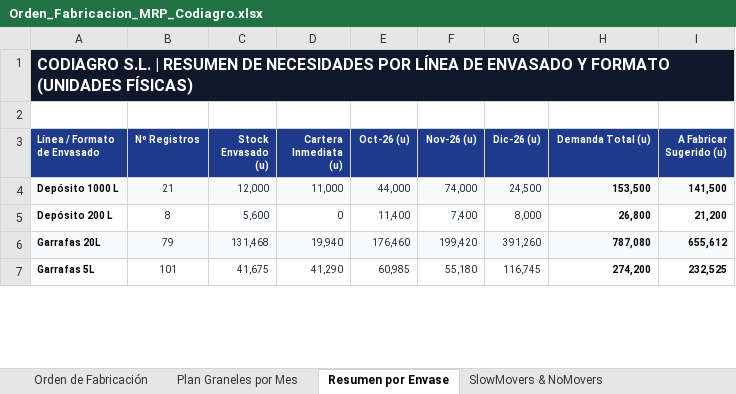
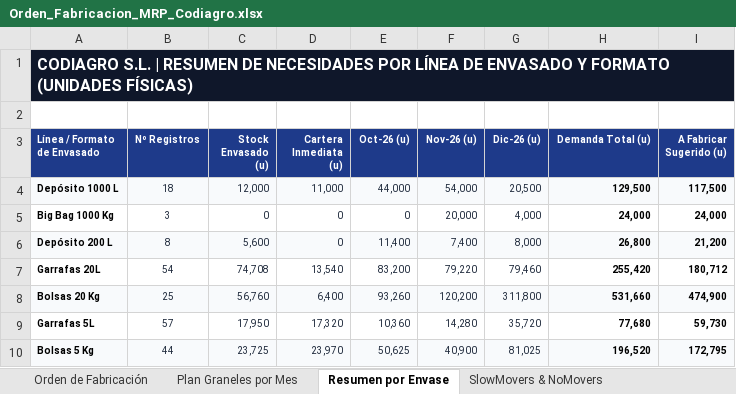
Before and after one commit to codiagrooscar/dashboard-presupuesto-2026, an Excel workbook: web_dashboard/Orden_Fabricacion_MRP_Codiagro.xlsx, sheet Resumen por Envase, drawn as a sheet; only a part is shown; values as stored, in another font and other column widths than the file's, no borders; addresses are those after the commit; the diff covers the shown part only; the diff names each change by its address in the sheet, - before the commit and + after, or states it on an @@ line.

Commit message:
Corregir formato en bolsas para solidos Kg y referenciar stock y rotacion en L/Kg sin multiplicacion por envase

```diff
--- a/web_dashboard/Orden_Fabricacion_MRP_Codiagro.xlsx (sheet Resumen por Envase)
+++ b/web_dashboard/Orden_Fabricacion_MRP_Codiagro.xlsx (sheet Resumen por Envase)
-B4 (Nº Registros): 21
+B4 (Nº Registros): 18
-F4 (Nov-26 (u)): 74,000
+F4 (Nov-26 (u)): 54,000
-G4 (Dic-26 (u)): 24,500
+G4 (Dic-26 (u)): 20,500
-H4 (Demanda Total (u)): 153,500
+H4 (Demanda Total (u)): 129,500
-I4 (A Fabricar Sugerido (u)): 141,500
+I4 (A Fabricar Sugerido (u)): 117,500
+row 5: Big Bag 1000 Kg | 3 | 0 | 0 | 0 | 20,000 | 4,000 | 24,000 | 24,000
-A6:I6 fill: none
+A6:I6 fill: #F8FAFC
-A7:I7 fill: #F8FAFC
+A7:I7 fill: none
-B7 (Nº Registros): 79
+B7 (Nº Registros): 54
-C7 (Stock Envasado (u)): 131,468
+C7 (Stock Envasado (u)): 74,708
-D7 (Cartera Inmediata (u)): 19,940
+D7 (Cartera Inmediata (u)): 13,540
-E7 (Oct-26 (u)): 176,460
+E7 (Oct-26 (u)): 83,200
-F7 (Nov-26 (u)): 199,420
+F7 (Nov-26 (u)): 79,220
-G7 (Dic-26 (u)): 391,260
+G7 (Dic-26 (u)): 79,460
-H7 (Demanda Total (u)): 787,080
+H7 (Demanda Total (u)): 255,420
-I7 (A Fabricar Sugerido (u)): 655,612
+I7 (A Fabricar Sugerido (u)): 180,712
+row 8: Bolsas 20 Kg | 25 | 56,760 | 6,400 | 93,260 | 120,200 | 311,800 | 531,660 | 474,900
-B9 (Nº Registros): 101
+B9 (Nº Registros): 57
-C9 (Stock Envasado (u)): 41,675
+C9 (Stock Envasado (u)): 17,950
-D9 (Cartera Inmediata (u)): 41,290
+D9 (Cartera Inmediata (u)): 17,320
-E9 (Oct-26 (u)): 60,985
+E9 (Oct-26 (u)): 10,360
-F9 (Nov-26 (u)): 55,180
+F9 (Nov-26 (u)): 14,280
-G9 (Dic-26 (u)): 116,745
+G9 (Dic-26 (u)): 35,720
-H9 (Demanda Total (u)): 274,200
+H9 (Demanda Total (u)): 77,680
-I9 (A Fabricar Sugerido (u)): 232,525
+I9 (A Fabricar Sugerido (u)): 59,730
+row 10: Bolsas 5 Kg | 44 | 23,725 | 23,970 | 50,625 | 40,900 | 81,025 | 196,520 | 172,795
```
Also changed, not shown: 1 added row, 16 edited cells and cell formats elsewhere in this sheet, sheet Orden de Fabricación, sheet Plan Graneles por Mes, sheet SlowMovers & NoMovers, Orden_Fabricacion_MRP_Codiagro.xlsx, 7 other files.
